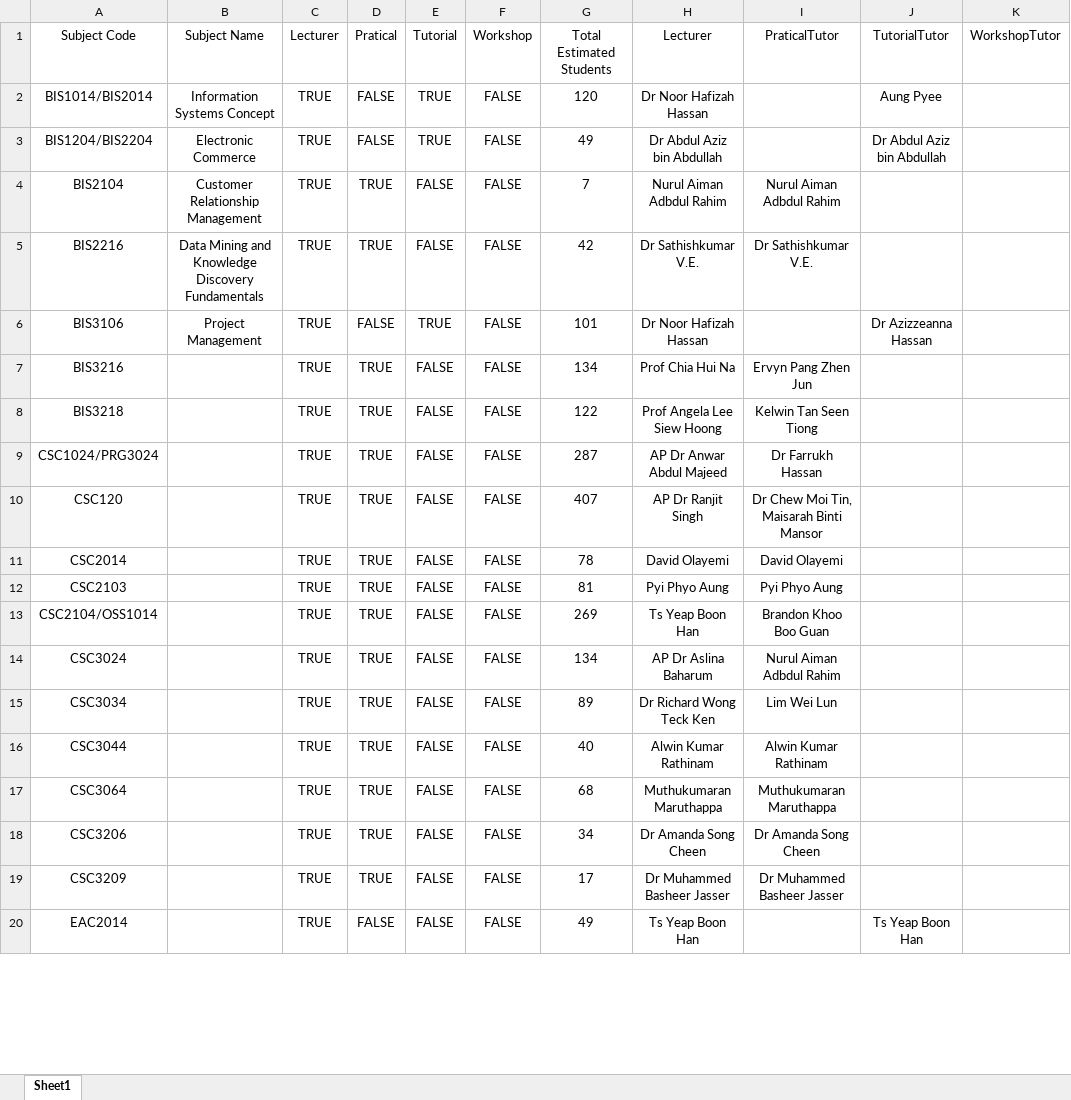
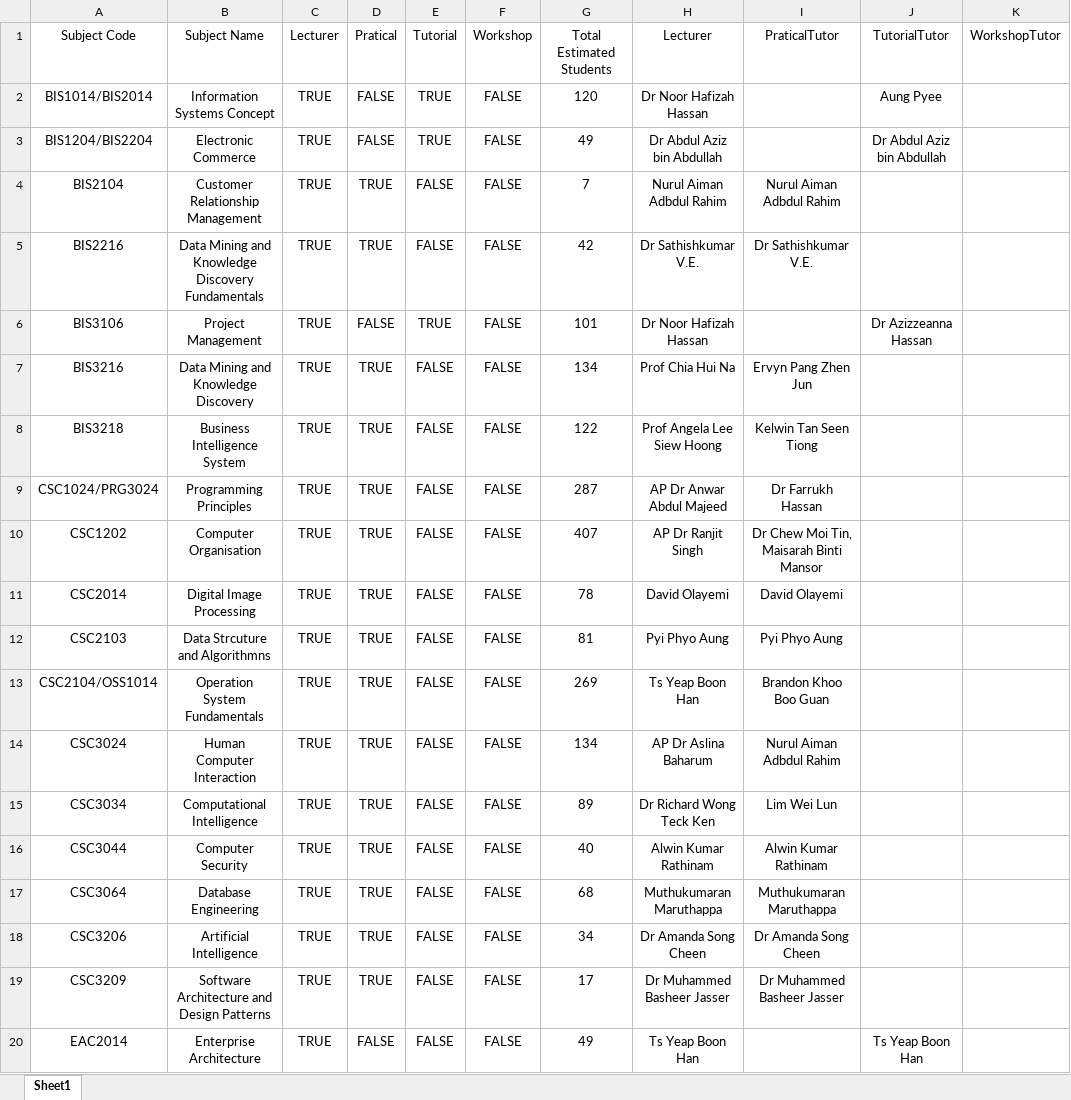
Before and after one commit to wzhaoxuan/CourseTimetableScheduler, an Excel workbook: src/main/resources/file/SubjectPlan.xlsx, sheet Sheet1, drawn as a sheet; only a part is shown; values as stored, in another font and other column widths than the file's, no borders; the diff covers the shown part only; the diff names each change by its address in the sheet, - before the commit and + after, or states it on an @@ line.

Commit message:
Save module into database from excel

```diff
--- a/src/main/resources/file/SubjectPlan.xlsx (sheet Sheet1)
+++ b/src/main/resources/file/SubjectPlan.xlsx (sheet Sheet1)
-B7 (Subject Name): (empty)
+B7 (Subject Name): Data Mining and Knowledge Discovery
-B8 (Subject Name): (empty)
+B8 (Subject Name): Business Intelligence System
-B9 (Subject Name): (empty)
+B9 (Subject Name): Programming Principles
-A10 (Subject Code): CSC120
+A10 (Subject Code): CSC1202
-B10 (Subject Name): (empty)
+B10 (Subject Name): Computer Organisation
-B11 (Subject Name): (empty)
+B11 (Subject Name): Digital Image Processing
-B12 (Subject Name): (empty)
+B12 (Subject Name): Data Strcuture and Algorithmns
-B13 (Subject Name): (empty)
+B13 (Subject Name): Operation System Fundamentals
-B14 (Subject Name): (empty)
+B14 (Subject Name): Human Computer Interaction
-B15 (Subject Name): (empty)
+B15 (Subject Name): Computational Intelligence
-B16 (Subject Name): (empty)
+B16 (Subject Name): Computer Security
-B17 (Subject Name): (empty)
+B17 (Subject Name): Database Engineering
-B18 (Subject Name): (empty)
+B18 (Subject Name): Artificial Intelligence
-B19 (Subject Name): (empty)
+B19 (Subject Name): Software Architecture and Design Patterns
-B20 (Subject Name): (empty)
+B20 (Subject Name): Enterprise Architecture
```
Also changed, not shown: 38 edited cells elsewhere in this sheet, 10 other files.
